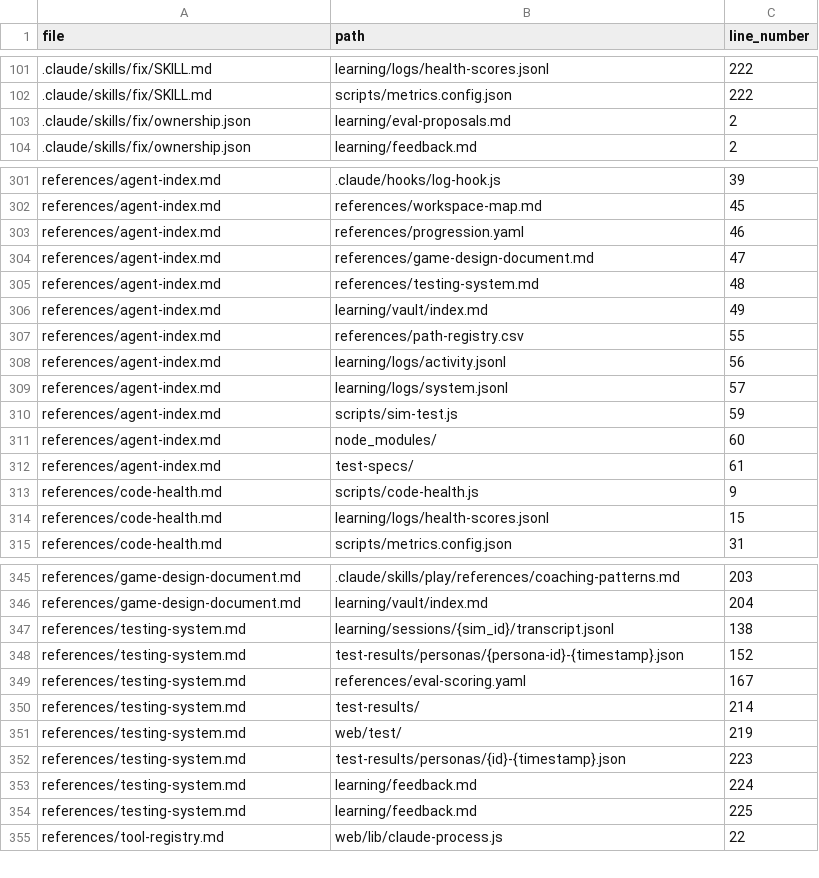
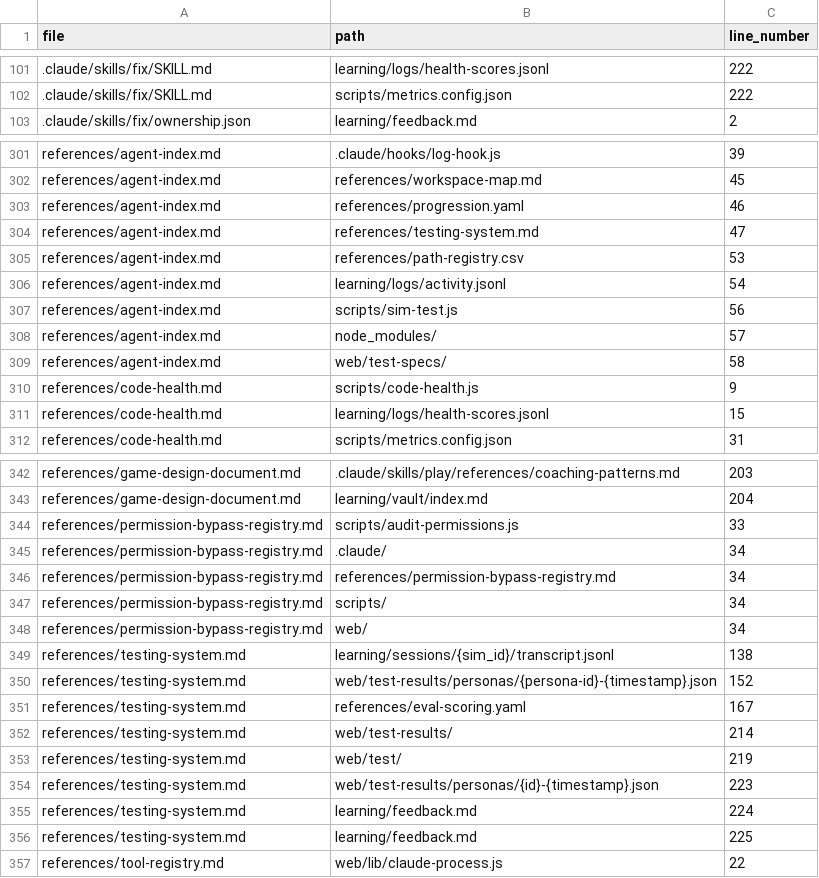
Before and after one commit to drashtishah/aws-simulator, a CSV file: references/path-registry.csv, drawn as a sheet; only a part is shown, gaps mark what is left out; the diff covers the shown part only.

```diff
--- a/references/path-registry.csv
+++ b/references/path-registry.csv
@@ -102,3 +102,2 @@ file,path,line_number
 .claude/skills/fix/SKILL.md,scripts/metrics.config.json,222
-.claude/skills/fix/ownership.json,learning/eval-proposals.md,2
 .claude/skills/fix/ownership.json,learning/feedback.md,2
@@ -303,11 +303,8 @@ references/agent-index.md,references/workspace-map.md,45
 references/agent-index.md,references/progression.yaml,46
-references/agent-index.md,references/game-design-document.md,47
-references/agent-index.md,references/testing-system.md,48
-references/agent-index.md,learning/vault/index.md,49
-references/agent-index.md,references/path-registry.csv,55
-references/agent-index.md,learning/logs/activity.jsonl,56
-references/agent-index.md,learning/logs/system.jsonl,57
-references/agent-index.md,scripts/sim-test.js,59
-references/agent-index.md,node_modules/,60
-references/agent-index.md,test-specs/,61
+references/agent-index.md,references/testing-system.md,47
+references/agent-index.md,references/path-registry.csv,53
+references/agent-index.md,learning/logs/activity.jsonl,54
+references/agent-index.md,scripts/sim-test.js,56
+references/agent-index.md,node_modules/,57
+references/agent-index.md,web/test-specs/,58
 references/code-health.md,scripts/code-health.js,9
@@ -346,8 +343,13 @@ references/game-design-document.md,.claude/skills/play/references/coaching-patte
 references/game-design-document.md,learning/vault/index.md,204
+references/permission-bypass-registry.md,scripts/audit-permissions.js,33
+references/permission-bypass-registry.md,.claude/,34
+references/permission-bypass-registry.md,references/permission-bypass-registry.md,34
+references/permission-bypass-registry.md,scripts/,34
+references/permission-bypass-registry.md,web/,34
 references/testing-system.md,learning/sessions/{sim_id}/transcript.jsonl,138
-references/testing-system.md,test-results/personas/{persona-id}-{timestamp}.json,152
+references/testing-system.md,web/test-results/personas/{persona-id}-{timestamp}.json,152
 references/testing-system.md,references/eval-scoring.yaml,167
-references/testing-system.md,test-results/,214
+references/testing-system.md,web/test-results/,214
 references/testing-system.md,web/test/,219
-references/testing-system.md,test-results/personas/{id}-{timestamp}.json,223
+references/testing-system.md,web/test-results/personas/{id}-{timestamp}.json,223
 references/testing-system.md,learning/feedback.md,224
```
Also changed, not shown: 6 added rows, 7 removed rows and 91 edited cells elsewhere in this file, 45 other files.
